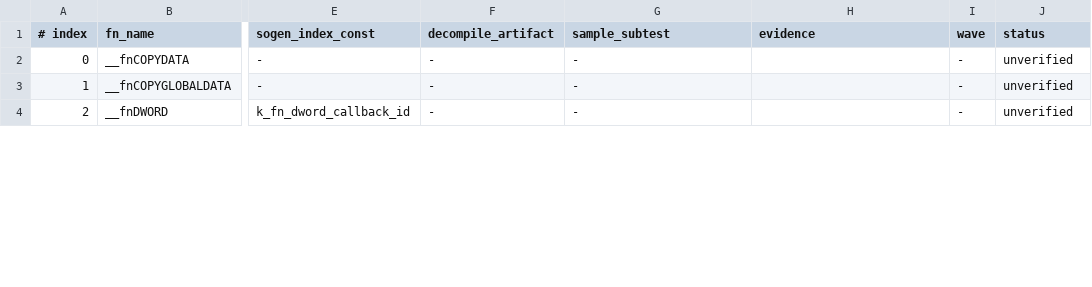
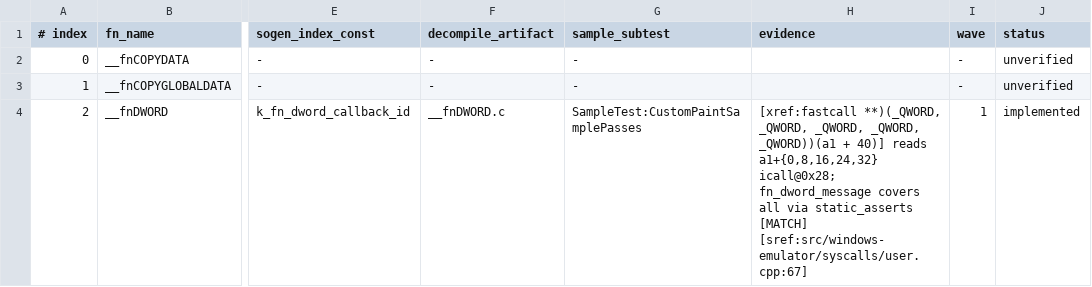
Before and after one commit to JackTYM/sogen, a TSV file: tools/kct-audit/ledger.tsv, drawn as a sheet; only a part is shown, gaps mark what is left out; the diff covers the shown part only; the diff names each change by its address in the sheet, - before the commit and + after, or states it on an @@ line.

```diff
--- a/tools/kct-audit/ledger.tsv
+++ b/tools/kct-audit/ledger.tsv
-F4 (decompile_artifact): -
+F4 (decompile_artifact): __fnDWORD.c
-G4 (sample_subtest): -
+G4 (sample_subtest): SampleTest:CustomPaintSamplePasses
-H4 (evidence): (empty)
+H4 (evidence): [xref:fastcall **)(_QWORD, _QWORD, _QWORD, _QWORD, _QWORD))(a1 + 40)] reads a1+{0,8,16,24,32} icall@0x28; fn_dword_message covers all via static_asserts [MATCH] [sref:src/windows-emulator/syscalls/user.cpp:67]
-I4 (wave): -
+I4 (wave): 1
-J4 (status): unverified
+J4 (status): implemented
```
Also changed, not shown: 10 edited cells elsewhere in this file, 53 other files.
